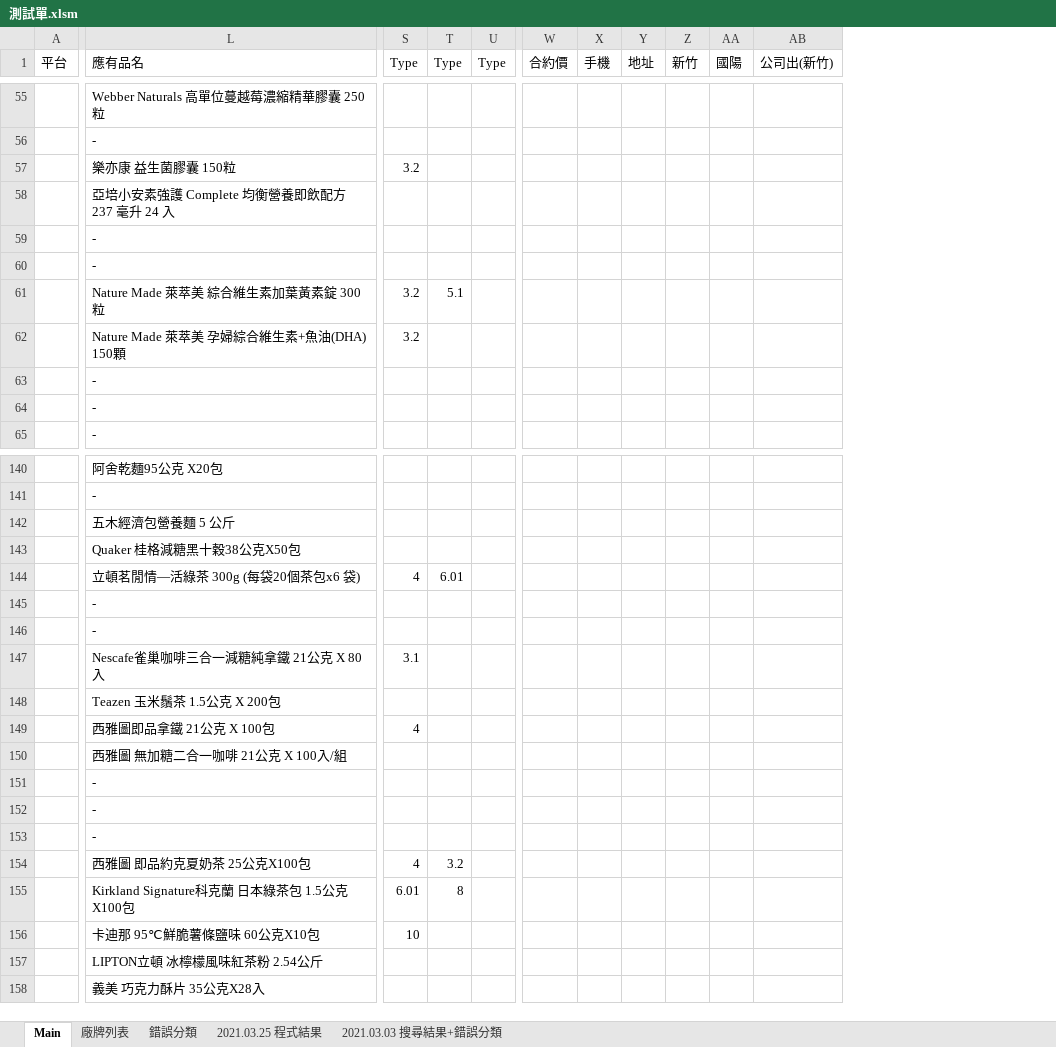
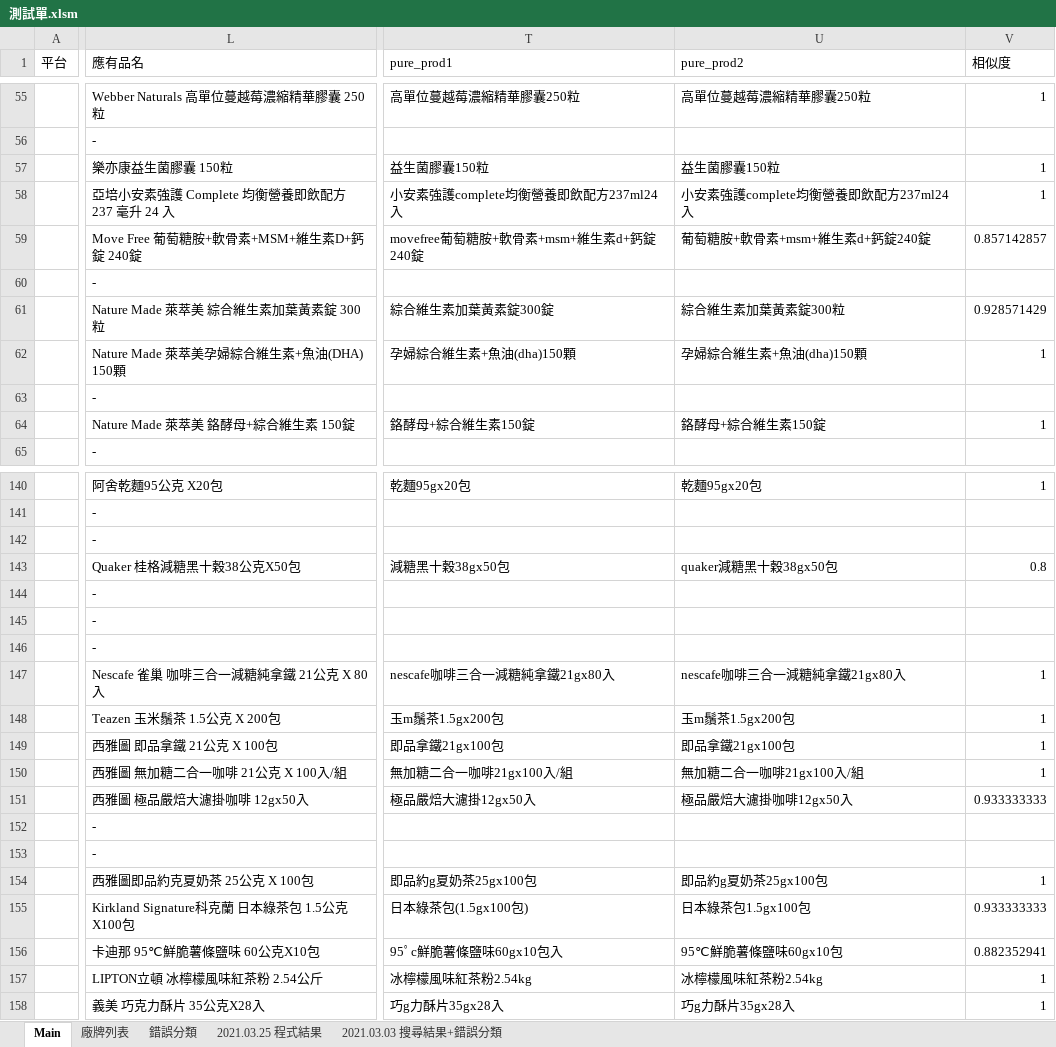
Before and after one commit to FractaIism/Hsinchu-Find-Stocks, an Excel workbook: 測試單.xlsm, sheet Main, drawn as a sheet; only a part is shown, gaps mark what is left out; values as stored, in another font and other column widths than the file's, no cell formats; charts and pictures not drawn; removed rows and columns are numbered as before the commit, all else as after; rows hold the shown columns only; the diff covers the shown part only; the diff names each change by its address in the sheet, - before the commit and + after, or states it on an @@ line.

```diff
--- a/測試單.xlsm (sheet Main)
+++ b/測試單.xlsm (sheet Main)
@@ column S (Type) hidden, row 57: 3.2; rows 61-62: 3.2 | 3.2; rows 144-149: 4 |  |  | 3.1 |  | 4; rows 154-156: 4 | 6.01 | 10 @@
-column T (Type), row 61: 5.1; row 144: 6.01; rows 154-155: 3.2 | 8
-column U (Type), empty
-column W (合約價), empty
-column X (手機), empty
-column Y (地址), empty
-column Z (新竹), empty
-column AA (國陽), empty
-column AB (公司出(新竹)), empty
+column T (pure_prod1), rows 55-58: 高單位蔓越莓濃縮精華膠囊250粒 |  | 益生菌膠囊150粒 | 小安素強護complete均衡營養即飲配方237ml24入; rows 61-64: 綜合維生素加葉黃素錠300錠 | 孕婦綜合維生素+魚油(dha)150顆 |  | 鉻酵母+綜合維生素150錠; rows 140-150: 乾麵95gx20包 |  |  | 減糖黑十穀38gx50包 |  |  |  | nescafe咖啡三合一減糖純拿鐵21gx80入 | 玉m鬚茶1.5gx200包 | 即品拿鐵21gx100包 | 無加糖二合一咖啡21gx100入/組; rows 154-158: 即品約g夏奶茶25gx100包 | 日本綠茶包(1.5gx100包) | 95ﾟc鮮脆薯條鹽味60gx10包入 | 冰檸檬風味紅茶粉2.54kg | 巧g力酥片35gx28入
+column U (pure_prod2), rows 55-58: 高單位蔓越莓濃縮精華膠囊250粒 |  | 益生菌膠囊150粒 | 小安素強護complete均衡營養即飲配方237ml24入; rows 61-64: 綜合維生素加葉黃素錠300粒 | 孕婦綜合維生素+魚油(dha)150顆 |  | 鉻酵母+綜合維生素150錠; rows 140-150: 乾麵95gx20包 |  |  | quaker減糖黑十穀38gx50包 |  |  |  | nescafe咖啡三合一減糖純拿鐵21gx80入 | 玉m鬚茶1.5gx200包 | 即品拿鐵21gx100包 | 無加糖二合一咖啡21gx100入/組; rows 154-158: 即品約g夏奶茶25gx100包 | 日本綠茶包1.5gx100包 | 95℃鮮脆薯條鹽味60gx10包 | 冰檸檬風味紅茶粉2.54kg | 巧g力酥片35gx28入
+column V (相似度), rows 55-58: 1 |  | 1 | 1; rows 61-64: 0.928571429 | 1 |  | 1; rows 140-150: 1 |  |  | 0.8 |  |  |  | 1 | 1 | 1 | 1; rows 154-158: 1 | 0.933333333 | 0.882352941 | 1 | 1
-L57 (應有品名): 樂亦康 益生菌膠囊 150粒
+L57 (應有品名): 樂亦康益生菌膠囊 150粒
-row 59:  | -
+row 59:  | Move Free 葡萄糖胺+軟骨素+MSM+維生素D+鈣錠 240錠 | movefree葡萄糖胺+軟骨素+msm+維生素d+鈣錠240錠 | 葡萄糖胺+軟骨素+msm+維生素d+鈣錠240錠 | 0.857142857
-L62 (應有品名): Nature Made 萊萃美 孕婦綜合維生素+魚油(DHA) 150顆
+L62 (應有品名): Nature Made 萊萃美孕婦綜合維生素+魚油(DHA) 150顆
-L64 (應有品名): -
+L64 (應有品名): Nature Made 萊萃美 鉻酵母+綜合維生素 150錠
-L142 (應有品名): 五木經濟包營養麵 5 公斤
+L142 (應有品名): -
-L144 (應有品名): 立頓茗閒情—活綠茶 300g (每袋20個茶包x6 袋)
+L144 (應有品名): -
-L147 (應有品名): Nescafe雀巢咖啡三合一減糖純拿鐵 21公克 X 80入
+L147 (應有品名): Nescafe 雀巢 咖啡三合一減糖純拿鐵 21公克 X 80入
-L149 (應有品名): 西雅圖即品拿鐵 21公克 X 100包
+L149 (應有品名): 西雅圖 即品拿鐵 21公克 X 100包
-row 151:  | -
+row 151:  | 西雅圖 極品嚴焙大濾掛咖啡 12gx50入 | 極品嚴焙大濾掛12gx50入 | 極品嚴焙大濾掛咖啡12gx50入 | 0.933333333
-L154 (應有品名): 西雅圖 即品約克夏奶茶 25公克X100包
+L154 (應有品名): 西雅圖即品約克夏奶茶 25公克 X 100包
```
Also changed, not shown: 4 added rows, 4 removed rows, 11 removed columns and 62 edited cells elsewhere in this sheet, sheet 廠牌列表, cell formats, charts or pictures.
